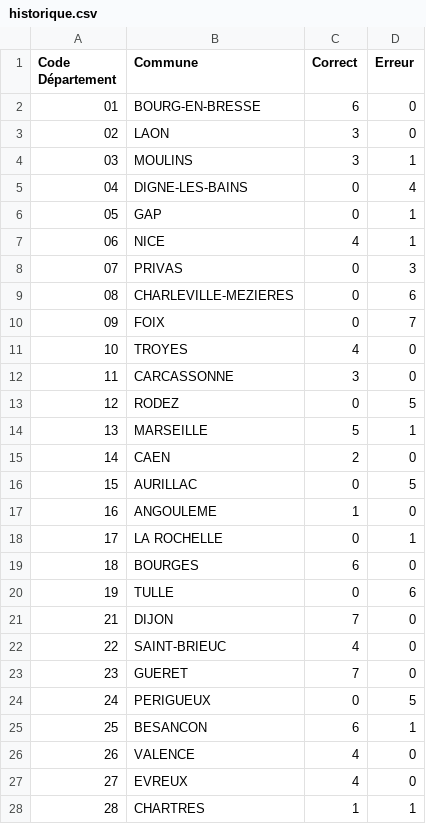
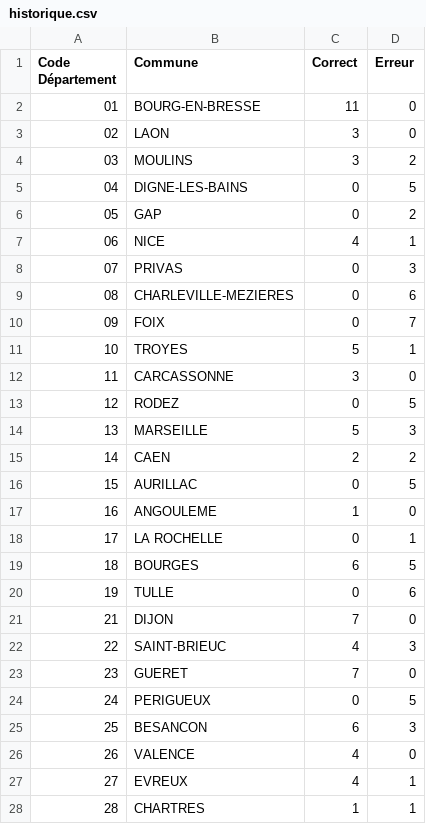
Before and after one commit to LesQuatreY/QuizDepartement, a CSV file: data/historique.csv, drawn as a sheet; only a part is shown; the diff covers the shown part only.

```diff
--- a/data/historique.csv
+++ b/data/historique.csv
@@ -1,7 +1,7 @@
 Code Département,Commune,Correct,Erreur
-01,BOURG-EN-BRESSE,6,0
+01,BOURG-EN-BRESSE,11,0
 02,LAON,3,0
-03,MOULINS,3,1
-04,DIGNE-LES-BAINS,0,4
-05,GAP,0,1
+03,MOULINS,3,2
+04,DIGNE-LES-BAINS,0,5
+05,GAP,0,2
 06,NICE,4,1
@@ -10,7 +10,7 @@ Code Département,Commune,Correct,Erreur
 09,FOIX,0,7
-10,TROYES,4,0
+10,TROYES,5,1
 11,CARCASSONNE,3,0
 12,RODEZ,0,5
-13,MARSEILLE,5,1
-14,CAEN,2,0
+13,MARSEILLE,5,3
+14,CAEN,2,2
 15,AURILLAC,0,5
@@ -18,11 +18,11 @@ Code Département,Commune,Correct,Erreur
 17,LA ROCHELLE,0,1
-18,BOURGES,6,0
+18,BOURGES,6,5
 19,TULLE,0,6
 21,DIJON,7,0
-22,SAINT-BRIEUC,4,0
+22,SAINT-BRIEUC,4,3
 23,GUERET,7,0
 24,PERIGUEUX,0,5
-25,BESANCON,6,1
+25,BESANCON,6,3
 26,VALENCE,4,0
-27,EVREUX,4,0
+27,EVREUX,4,1
 28,CHARTRES,1,1
```
Also changed, not shown: 33 edited cells elsewhere in this file, 4 other files.
